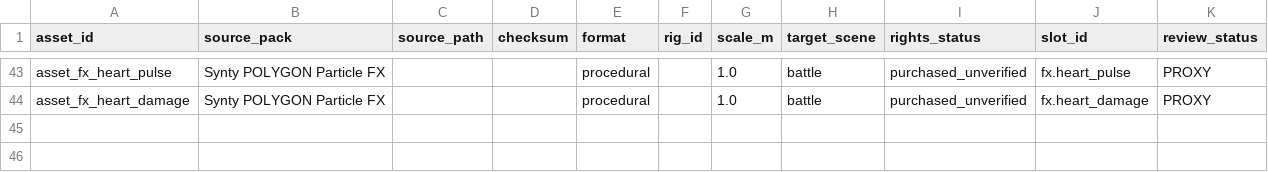
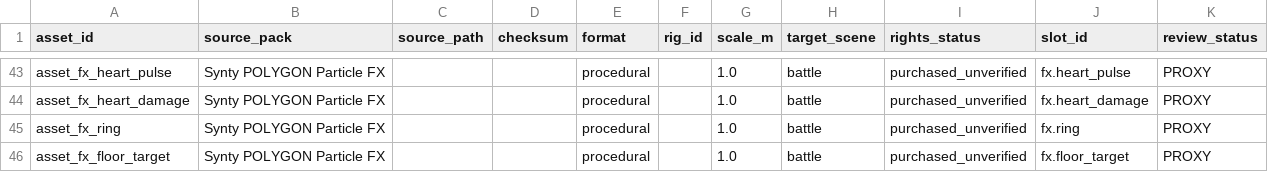
Before and after one commit to sebastianlistfeirup/Lastroot, a CSV file: docs/ASSET_LEDGER.csv, drawn as a sheet; only a part is shown, gaps mark what is left out; the diff names each change by its address in the sheet, - before the commit and + after, or states it on an @@ line.

```diff
--- a/docs/ASSET_LEDGER.csv
+++ b/docs/ASSET_LEDGER.csv
+row 45: asset_fx_ring | Synty POLYGON Particle FX |  |  | procedural |  | 1.0 | battle | purchased_unverified | fx.ring | PROXY
+row 46: asset_fx_floor_target | Synty POLYGON Particle FX |  |  | procedural |  | 1.0 | battle | purchased_unverified | fx.floor_target | PROXY
```
Also changed, not shown: 17 other files.
